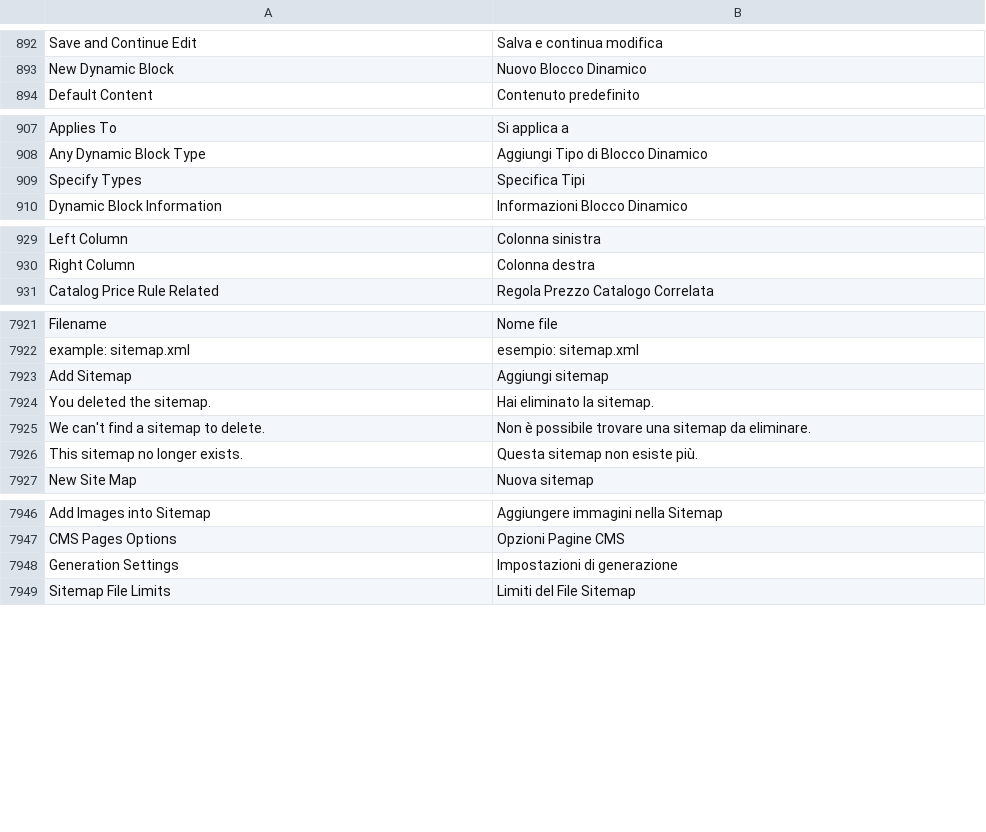
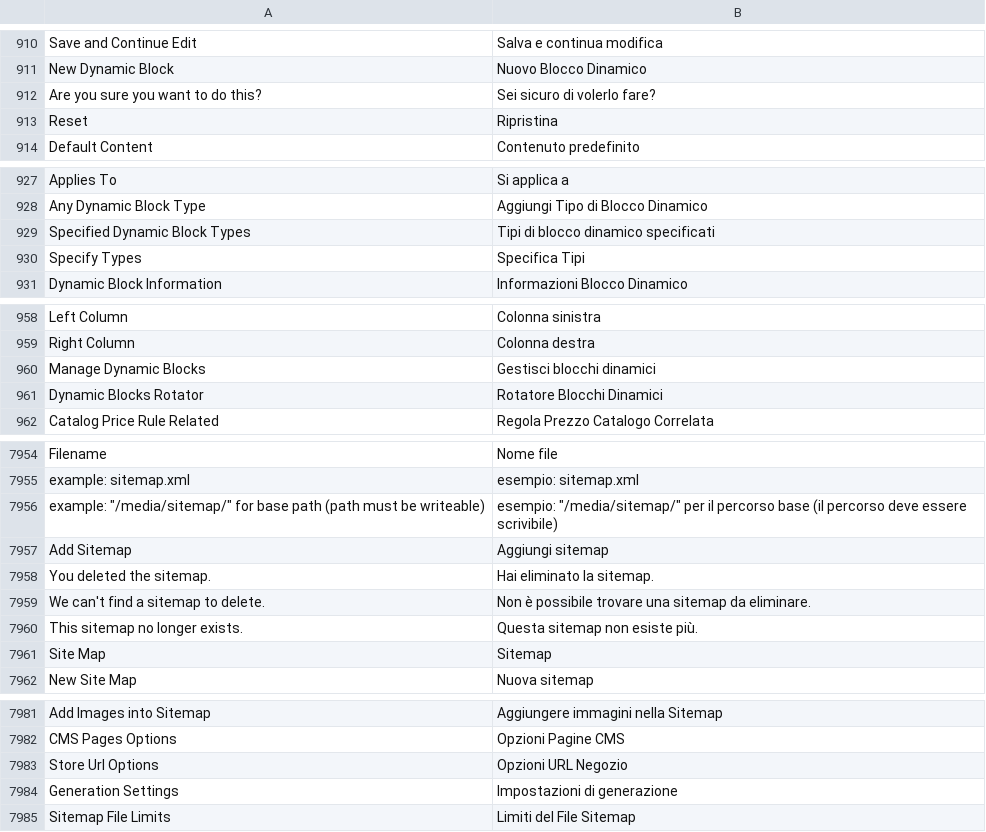
Before and after one commit to magento-l10n/language-it_IT, a CSV file: it_IT.csv, drawn as a sheet; only a part is shown, gaps mark what is left out; the diff covers the shown part only; the diff names each change by its address in the sheet, - before the commit and + after, or states it on an @@ line.

```diff
--- a/it_IT.csv
+++ b/it_IT.csv
+row 912: Are you sure you want to do this? | Sei sicuro di volerlo fare?
+row 913: Reset | Ripristina
+row 929: Specified Dynamic Block Types | Tipi di blocco dinamico specificati
+row 960: Manage Dynamic Blocks | Gestisci blocchi dinamici
+row 961: Dynamic Blocks Rotator | Rotatore Blocchi Dinamici
+row 7956: example: "/media/sitemap/" for base path (path must be writeable) | esempio: "/media/sitemap/" per il percorso base (il percorso deve essere scrivibile)
+row 7961: Site Map | Sitemap
+row 7983: Store Url Options | Opzioni URL Negozio
```
Also changed, not shown: 24 added rows and 14 moved rows elsewhere in this file, 1 other file.
